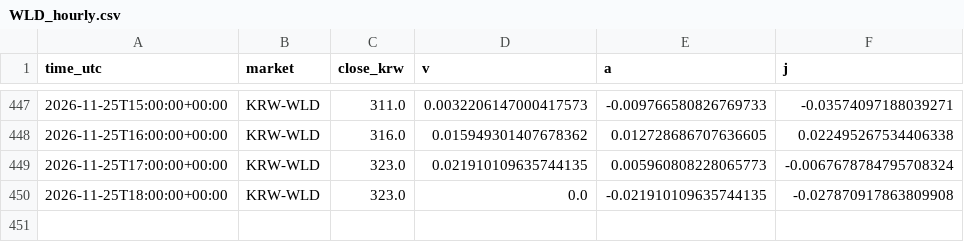
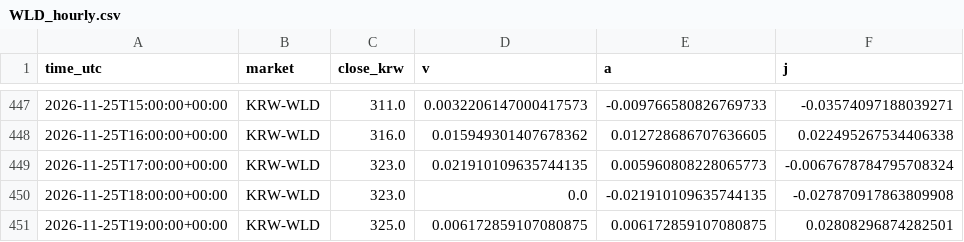
Before and after one commit to kshvac/kshvac.github.io, a CSV file: vaj/data/WLD_hourly.csv, drawn as a sheet; only a part is shown, gaps mark what is left out; the diff names each change by its address in the sheet, - before the commit and + after, or states it on an @@ line.

```diff
--- a/vaj/data/WLD_hourly.csv
+++ b/vaj/data/WLD_hourly.csv
+row 451: 2026-11-25T19:00:00+00:00 | KRW-WLD | 325.0 | 0.006172859107080875 | 0.006172859107080875 | 0.02808296874282501
```
Also changed, not shown: vaj/data/BTC_hourly.csv.
